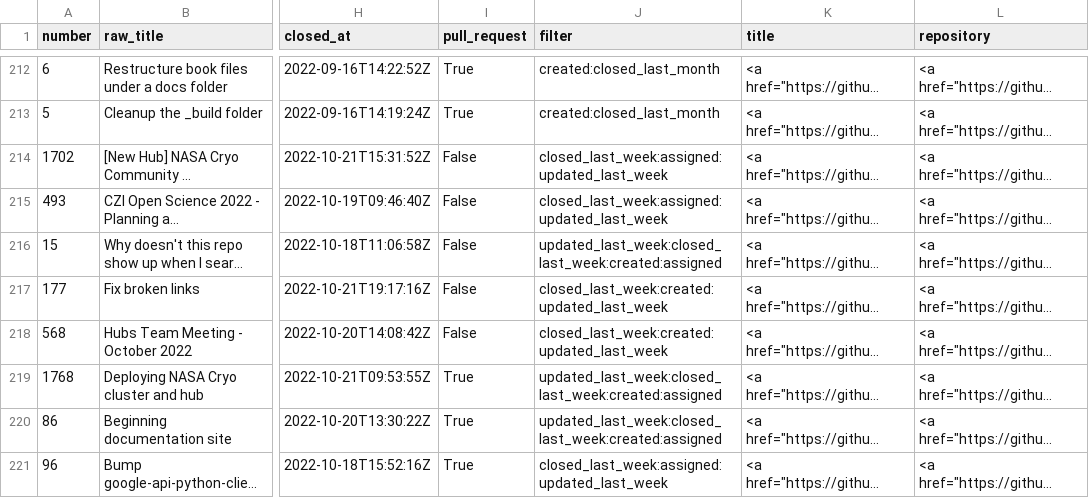
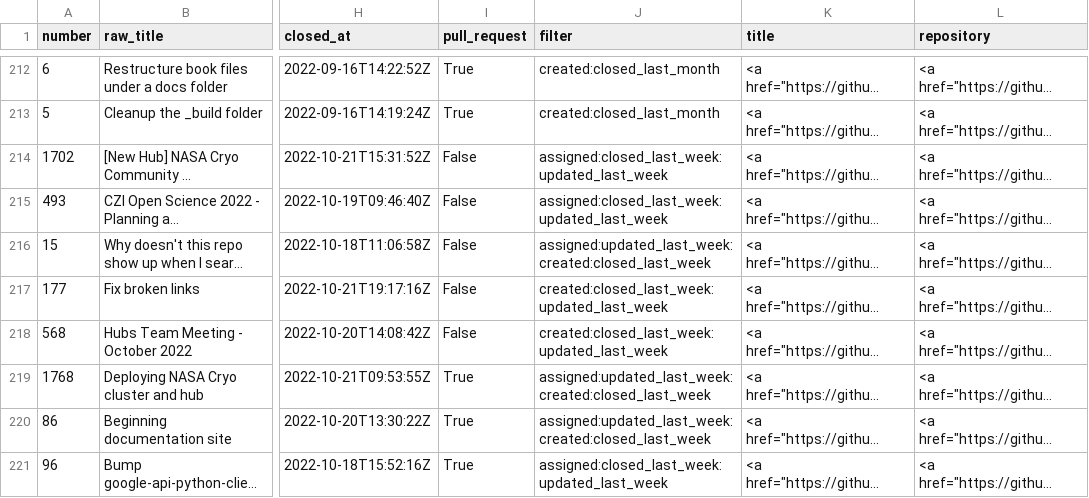
Before and after one commit to sgibson91/github-activity-dashboard, a CSV file: github-activity.csv, drawn as a sheet; only a part is shown, gaps mark what is left out; long unchanged cells end in …; the diff covers the shown part only; the diff names each change by its address in the sheet, - before the commit and + after, or states it on an @@ line.

```diff
--- a/github-activity.csv
+++ b/github-activity.csv
-J214:J215 (filter): closed_last_week:assigned:updated_last_week
+J214:J215 (filter): assigned:closed_last_week:updated_last_week
-J216 (filter): updated_last_week:closed_last_week:created:assigned
+J216 (filter): assigned:updated_last_week:created:closed_last_week
-J217:J218 (filter): closed_last_week:created:updated_last_week
+J217:J218 (filter): created:closed_last_week:updated_last_week
-J219:J220 (filter): updated_last_week:closed_last_week:created:assigned
+J219:J220 (filter): assigned:updated_last_week:created:closed_last_week
-J221 (filter): closed_last_week:assigned:updated_last_week
+J221 (filter): assigned:closed_last_week:updated_last_week
```
Also changed, not shown: 3 added rows, 3 removed rows and 36 edited cells elsewhere in this file.
